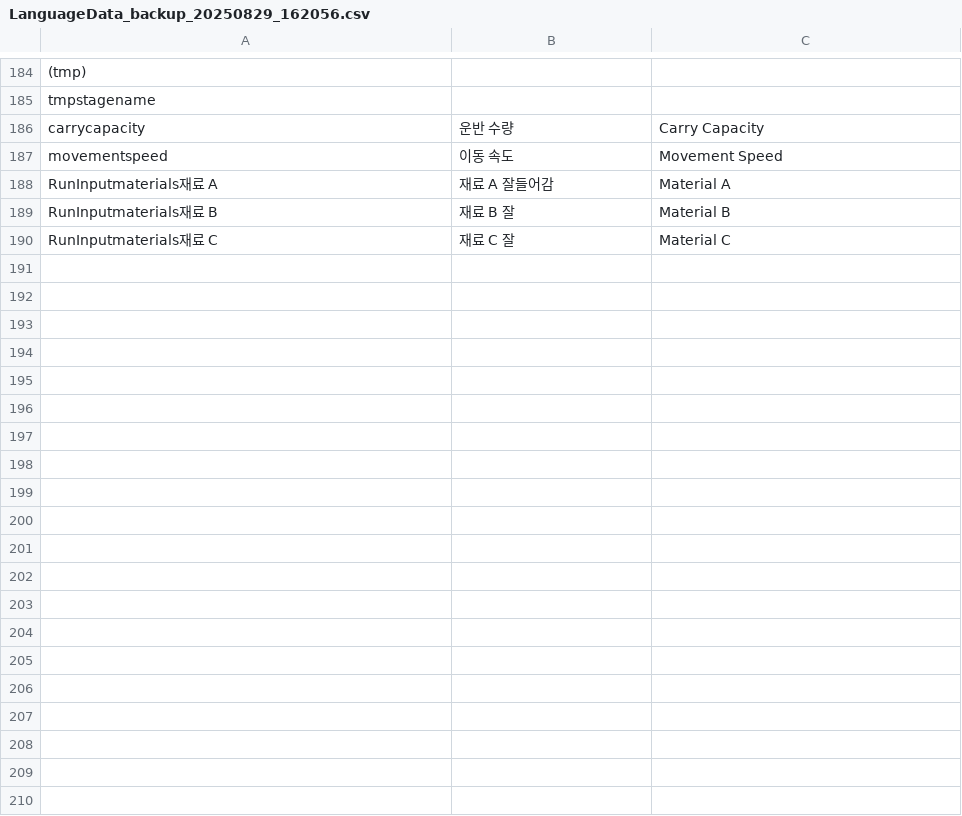
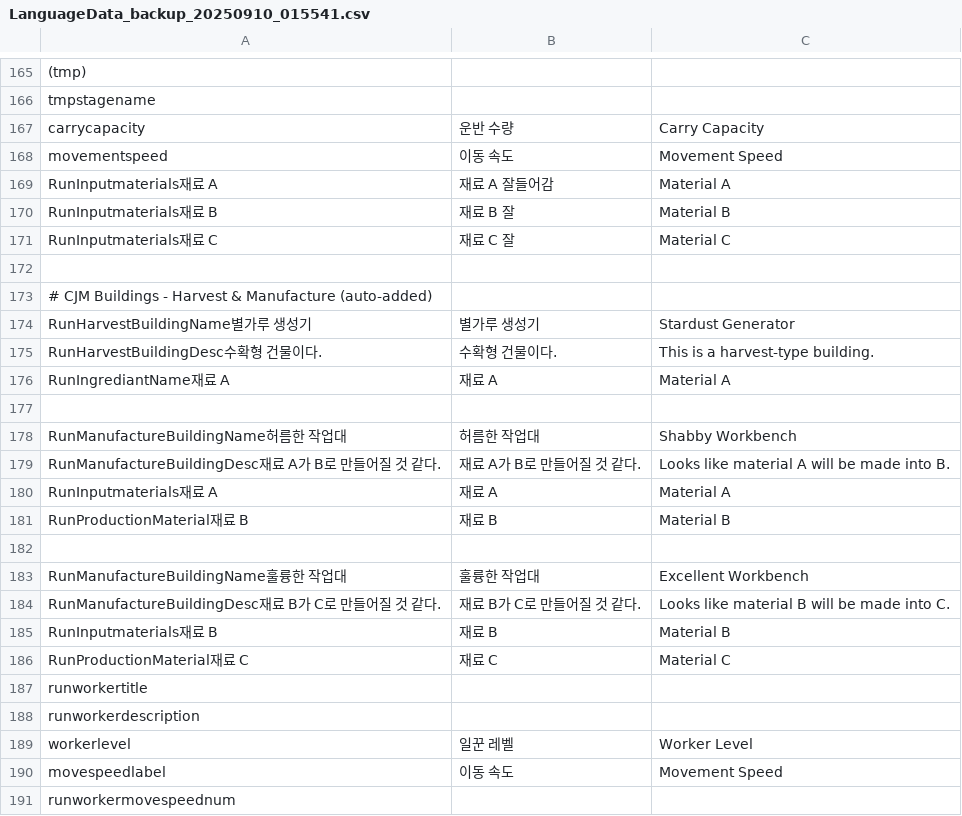
Before and after one commit to CGRJ2/UniMo-GardenOfStars, a CSV file: Assets/000WorkSpaces/KYS/Csvs/LanguageData_backup_20250910_015541.csv (was Assets/000WorkSpaces/KYS/Csvs/LanguageData_backup_20250829_162056.csv), drawn as a sheet; only a part is shown, gaps mark what is left out; the diff covers the shown part only; the diff names each change by its address in the sheet, - before the commit and + after, or states it on an @@ line.

```diff
--- a/Assets/000WorkSpaces/KYS/Csvs/LanguageData_backup_20250829_162056.csv
+++ b/Assets/000WorkSpaces/KYS/Csvs/LanguageData_backup_20250910_015541.csv
+row 172: (empty)
+row 173: # CJM Buildings - Harvest & Manufacture (auto-added)
+row 174: RunHarvestBuildingName별가루 생성기 | 별가루 생성기 | Stardust Generator
+row 175: RunHarvestBuildingDesc수확형 건물이다. | 수확형 건물이다. | This is a harvest-type building.
+row 176: RunIngrediantName재료 A | 재료 A | Material A
+row 177: (empty)
+row 178: RunManufactureBuildingName허름한 작업대 | 허름한 작업대 | Shabby Workbench
+row 179: RunManufactureBuildingDesc재료 A가 B로 만들어질 것 같다. | 재료 A가 B로 만들어질 것 같다. | Looks like material A will be made into B.
+row 180: RunInputmaterials재료 A | 재료 A | Material A
+row 181: RunProductionMaterial재료 B | 재료 B | Material B
+row 182: (empty)
+row 183: RunManufactureBuildingName훌륭한 작업대 | 훌륭한 작업대 | Excellent Workbench
+row 184: RunManufactureBuildingDesc재료 B가 C로 만들어질 것 같다. | 재료 B가 C로 만들어질 것 같다. | Looks like material B will be made into C.
+row 185: RunInputmaterials재료 B | 재료 B | Material B
+row 186: RunProductionMaterial재료 C | 재료 C | Material C
+row 187: runworkertitle
+row 188: runworkerdescription
+row 189: workerlevel | 일꾼 레벨 | Worker Level
+row 190: movespeedlabel | 이동 속도 | Movement Speed
+row 191: runworkermovespeednum
```
Also changed, not shown: 31 added rows and 19 removed rows elsewhere in this file, Assets/000WorkSpaces/KYS/Csvs/LanguageData.csv, 26 other files.
